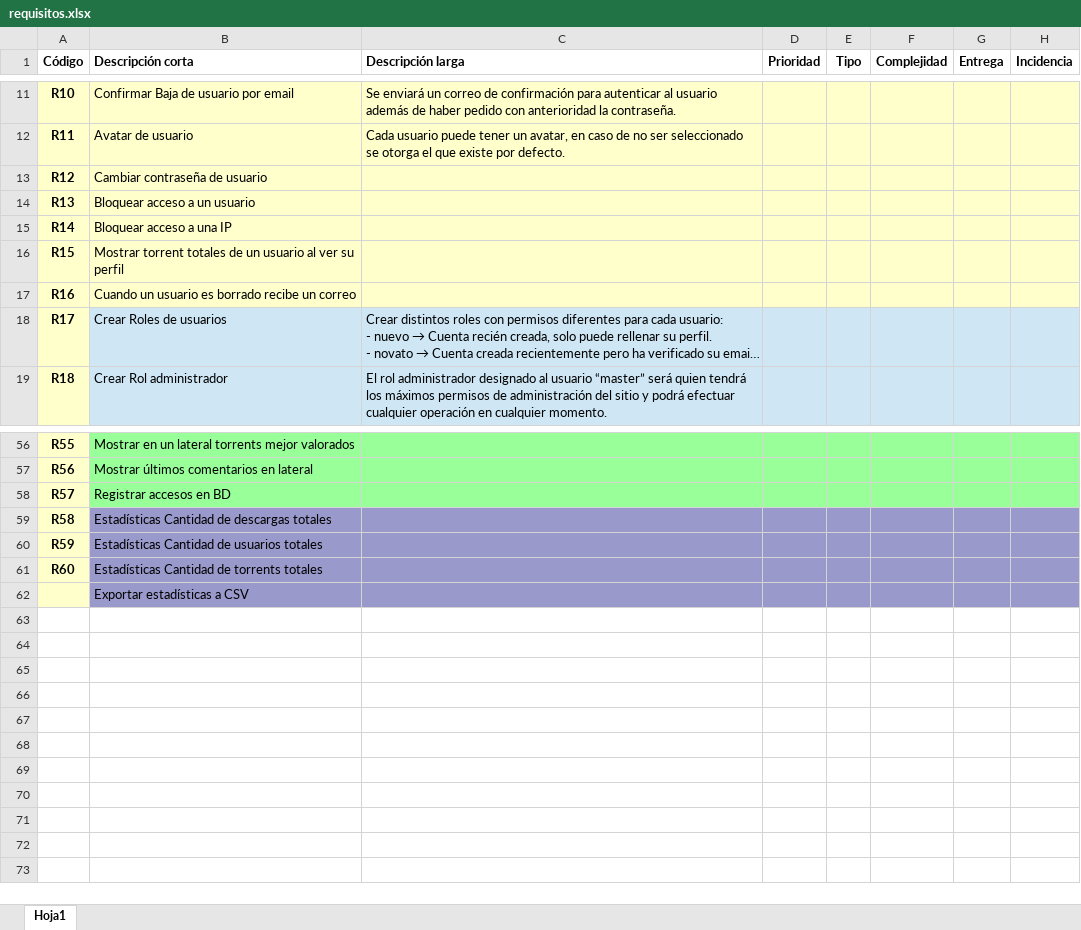
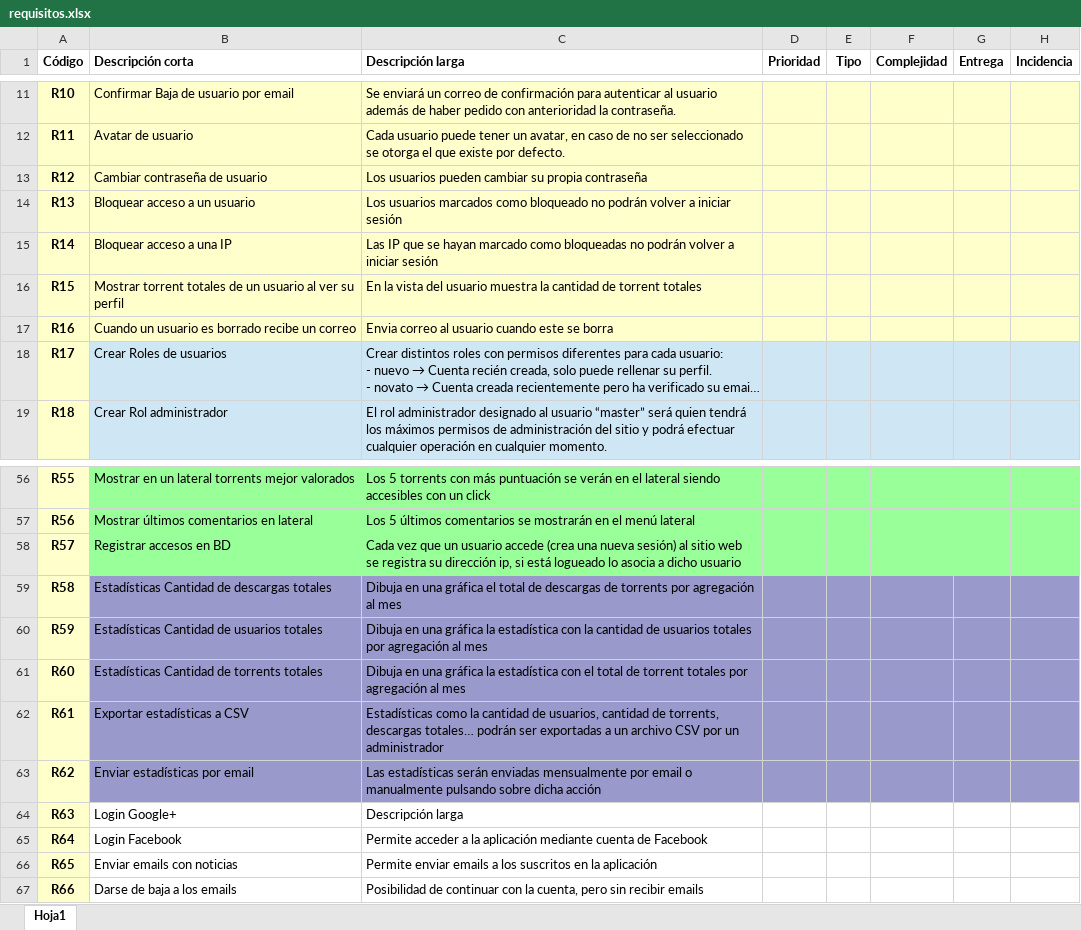
Before and after one commit to raupulus/propuesta-final-daw, an Excel workbook: requisitos.xlsx, sheet Hoja1, drawn as a sheet; only a part is shown, gaps mark what is left out; long unchanged cells end in …; values as stored, in another font and other column widths than the file's, no borders; removed rows and columns are numbered as before the commit, all else as after; the diff covers the shown part only; the diff names each change by its address in the sheet, - before the commit and + after, or states it on an @@ line.

```diff
--- a/requisitos.xlsx (sheet Hoja1)
+++ b/requisitos.xlsx (sheet Hoja1)
-C13 (Descripción larga): (empty)
+C13 (Descripción larga): Los usuarios pueden cambiar su propia contraseña
-C14 (Descripción larga): (empty)
+C14 (Descripción larga): Los usuarios marcados como bloqueado no podrán volver a iniciar sesión
-C15 (Descripción larga): (empty)
+C15 (Descripción larga): Las IP que se hayan marcado como bloqueadas no podrán volver a iniciar sesión
-C16 (Descripción larga): (empty)
+C16 (Descripción larga): En la vista del usuario muestra la cantidad de torrent totales
-C17 (Descripción larga): (empty)
+C17 (Descripción larga): Envia correo al usuario cuando este se borra
-C56 (Descripción larga): (empty)
+C56 (Descripción larga): Los 5 torrents con más puntuación se verán en el lateral siendo accesibles con un click
-C57 (Descripción larga): (empty)
+C57 (Descripción larga): Los 5 últimos comentarios se mostrarán en el menú lateral
-C58 (Descripción larga): (empty)
+C58 (Descripción larga): Cada vez que un usuario accede (crea una nueva sesión) al sitio web se registra su dirección ip, si está logueado lo asocia a dicho usuario
-C59 (Descripción larga): (empty)
+C59 (Descripción larga): Dibuja en una gráfica el total de descargas de torrents por agregación al mes
-C60 (Descripción larga): (empty)
+C60 (Descripción larga): Dibuja en una gráfica la estadística con la cantidad de usuarios totales por agregación al mes
-C61 (Descripción larga): (empty)
+C61 (Descripción larga): Dibuja en una gráfica la estadística con el total de torrent totales por agregación al mes
-row 62:  | Exportar estadísticas a CSV
+row 62: R61 | Exportar estadísticas a CSV | Estadísticas como la cantidad de usuarios, cantidad de torrents, descargas totales… podrán ser exportadas a un archivo CSV por un administrador
+row 63: R62 | Enviar estadísticas por email | Las estadísticas serán enviadas mensualmente por email o manualmente pulsando sobre dicha acción
+row 64: R63 | Login Google+ | Descripción larga
+row 65: R64 | Login Facebook | Permite acceder a la aplicación mediante cuenta de Facebook
+row 66: R65 | Enviar emails con noticias | Permite enviar emails a los suscritos en la aplicación
+row 67: R66 | Darse de baja a los emails | Posibilidad de continuar con la cuenta, pero sin recibir emails
```
Also changed, not shown: 24 edited cells elsewhere in this sheet.
